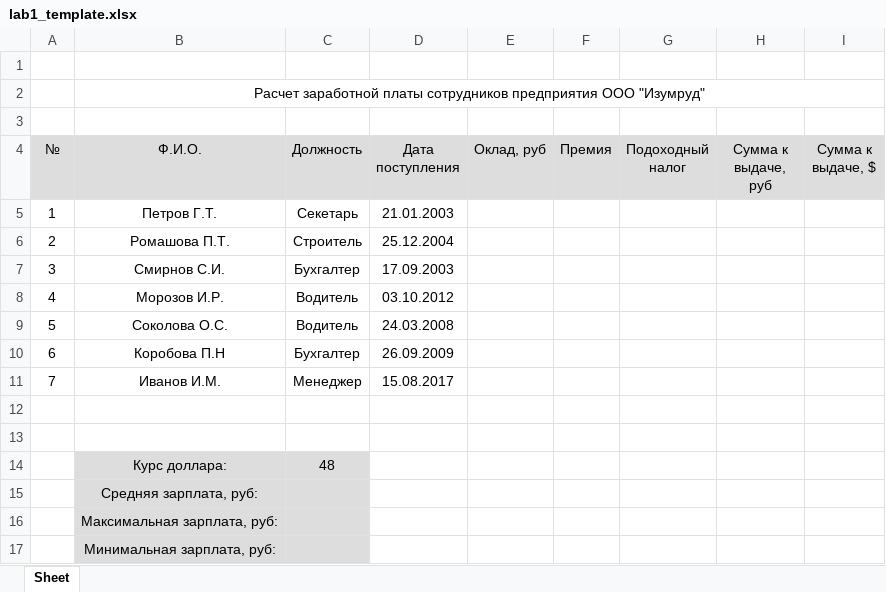
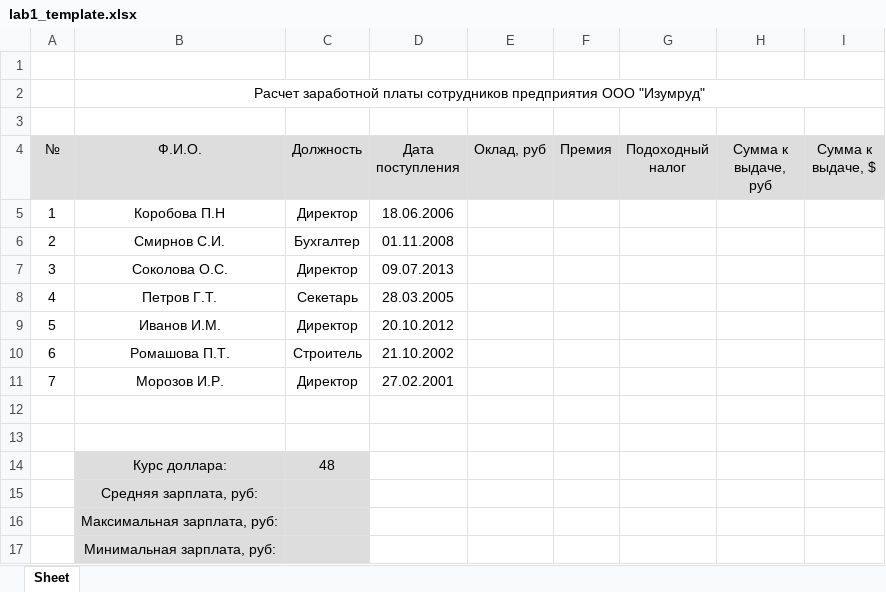
Before and after one commit to vesloguzov/xls-lab, an Excel workbook: lab1_template.xlsx, sheet Sheet, drawn as a sheet; values as stored, in another font and other column widths than the file's, no borders; removed rows and columns are numbered as before the commit, all else as after; the diff names each change by its address in the sheet, - before the commit and + after, or states it on an @@ line.

```diff
--- a/lab1_template.xlsx (sheet Sheet)
+++ b/lab1_template.xlsx (sheet Sheet)
+row 5: 1 | Коробова П.Н | Директор | 18.06.2006
+row 6: 2 | Смирнов С.И. | Бухгалтер | 01.11.2008
+row 7: 3 | Соколова О.С. | Директор | 09.07.2013
-A8 (№): 1
+A8 (№): 4
-D8 (Дата поступления): 21.01.2003
+D8 (Дата поступления): 28.03.2005
+row 9: 5 | Иванов И.М. | Директор | 20.10.2012
-A10 (№): 2
+A10 (№): 6
-D10 (Дата поступления): 25.12.2004
+D10 (Дата поступления): 21.10.2002
-row 7: 3 | Смирнов С.И. | Бухгалтер | 17.09.2003
-A11 (№): 4
+A11 (№): 7
-C11 (Должность): Водитель
+C11 (Должность): Директор
-D11 (Дата поступления): 03.10.2012
+D11 (Дата поступления): 27.02.2001
-row 9: 5 | Соколова О.С. | Водитель | 24.03.2008
-row 10: 6 | Коробова П.Н | Бухгалтер | 26.09.2009
-row 11: 7 | Иванов И.М. | Менеджер | 15.08.2017
```
Also changed, not shown: lab2_template.xlsx, lab3_template.xlsx, 24 other files.
